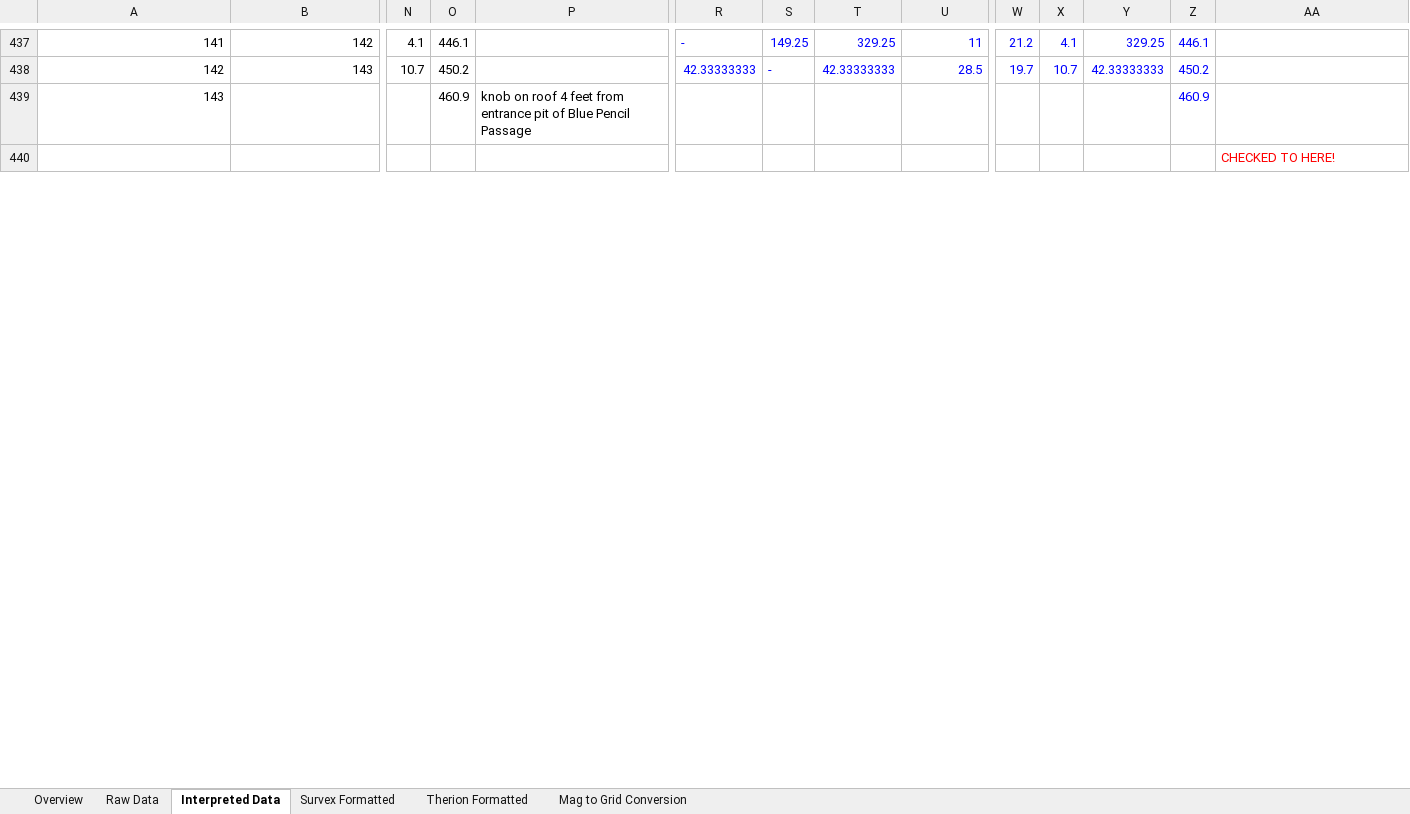
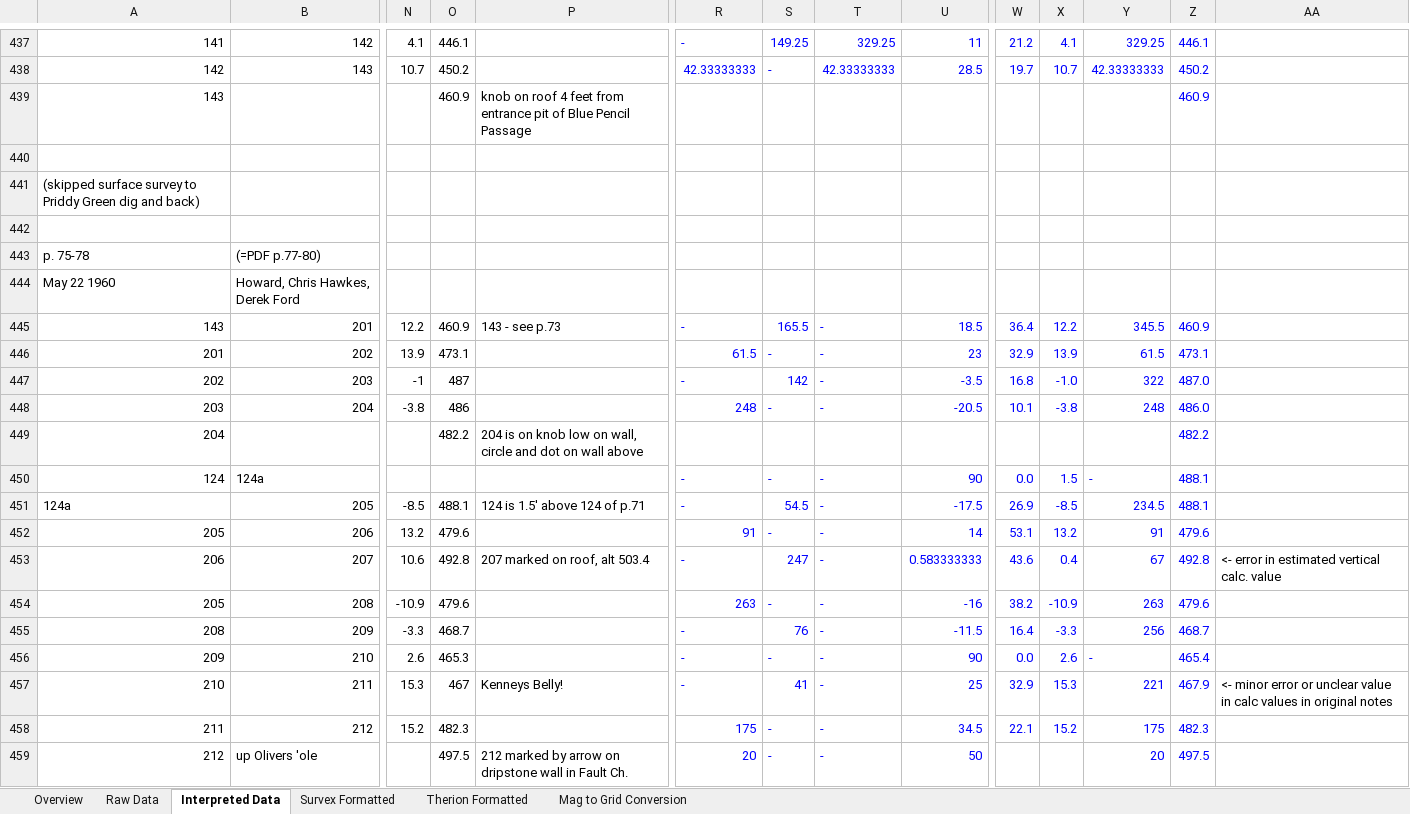
Before and after one commit to AndrewAkinson/caves-mendip-swildons, an Excel workbook: WISLogbookTranscription/WStantonSurveyBook1.xlsx, sheet Interpreted Data, drawn as a sheet; only a part is shown, gaps mark what is left out; values as stored, in another font and other column widths than the file's, no borders; conditional formats not drawn; rows hold the shown columns only; the diff covers the shown part only; the diff names each change by its address in the sheet, - before the commit and + after, or states it on an @@ line.

Commit message:
Completed data entry for Maypole Series side passages off Paradise Regained.
SVN-Revision: r46
SVN-URL: https://www.cave-registry.org.uk/svn/WookeyCatchment/Swildons

```diff
--- a/WISLogbookTranscription/WStantonSurveyBook1.xlsx (sheet Interpreted Data)
+++ b/WISLogbookTranscription/WStantonSurveyBook1.xlsx (sheet Interpreted Data)
-AA440: CHECKED TO HERE!
+AA440: (empty)
+row 441: (skipped surface survey to Priddy Green dig and back)
+row 442: (empty)
+row 443: p. 75-78 | (=PDF p.77-80)
+row 444: May 22 1960 | Howard, Chris Hawkes, Derek Ford
+row 445: 143 | 201 | 12.2 | 460.9 | 143 - see p.73 | - | 165.5 | - | 18.5 | 36.4 | 12.2 | 345.5 | 460.9
+row 446: 201 | 202 | 13.9 | 473.1 |  | 61.5 | - | - | 23 | 32.9 | 13.9 | 61.5 | 473.1
+row 447: 202 | 203 | -1 | 487 |  | - | 142 | - | -3.5 | 16.8 | -1.0 | 322 | 487.0
+row 448: 203 | 204 | -3.8 | 486 |  | 248 | - | - | -20.5 | 10.1 | -3.8 | 248 | 486.0
+row 449: 204 |  |  | 482.2 | 204 is on knob low on wall, circle and dot on wall above |  |  |  |  |  |  |  | 482.2
+row 450: 124 | 124a |  |  |  | - | - | - | 90 | 0.0 | 1.5 | - | 488.1
+row 451: 124a | 205 | -8.5 | 488.1 | 124 is 1.5' above 124 of p.71 | - | 54.5 | - | -17.5 | 26.9 | -8.5 | 234.5 | 488.1
+row 452: 205 | 206 | 13.2 | 479.6 |  | 91 | - | - | 14 | 53.1 | 13.2 | 91 | 479.6
+row 453: 206 | 207 | 10.6 | 492.8 | 207 marked on roof, alt 503.4 | - | 247 | - | 0.583333333 | 43.6 | 0.4 | 67 | 492.8 | <- error in estimated vertical calc. value
+row 454: 205 | 208 | -10.9 | 479.6 |  | 263 | - | - | -16 | 38.2 | -10.9 | 263 | 479.6
+row 455: 208 | 209 | -3.3 | 468.7 |  | - | 76 | - | -11.5 | 16.4 | -3.3 | 256 | 468.7
+row 456: 209 | 210 | 2.6 | 465.3 |  | - | - | - | 90 | 0.0 | 2.6 | - | 465.4
+row 457: 210 | 211 | 15.3 | 467 | Kenneys Belly! | - | 41 | - | 25 | 32.9 | 15.3 | 221 | 467.9 | <- minor error or unclear value in calc values in original notes
+row 458: 211 | 212 | 15.2 | 482.3 |  | 175 | - | - | 34.5 | 22.1 | 15.2 | 175 | 482.3
+row 459: 212 | up Olivers 'ole |  | 497.5 | 212 marked by arrow on dripstone wall in Fault Ch. | 20 | - | - | 50 |  |  | 20 | 497.5
```
Also changed, not shown: 41 added rows and 4 edited cells elsewhere in this sheet, sheet Raw Data, sheet Survex Formatted, sheet Therion Formatted, formulas that keep their value, 1 other file.
